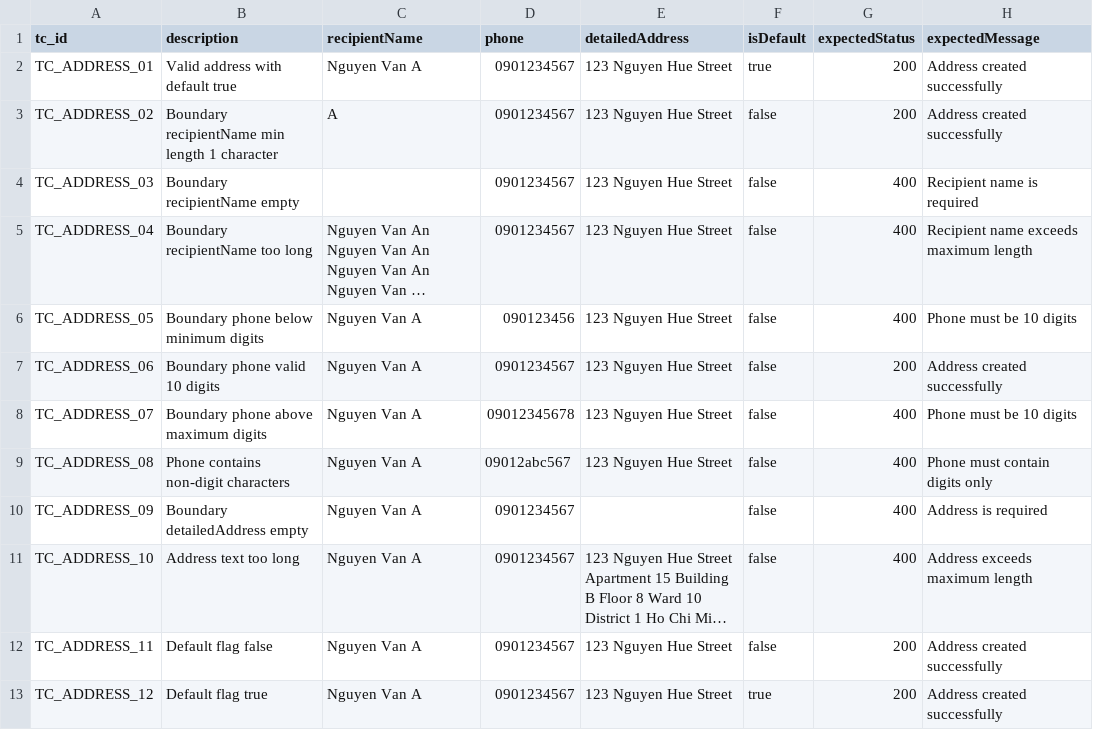
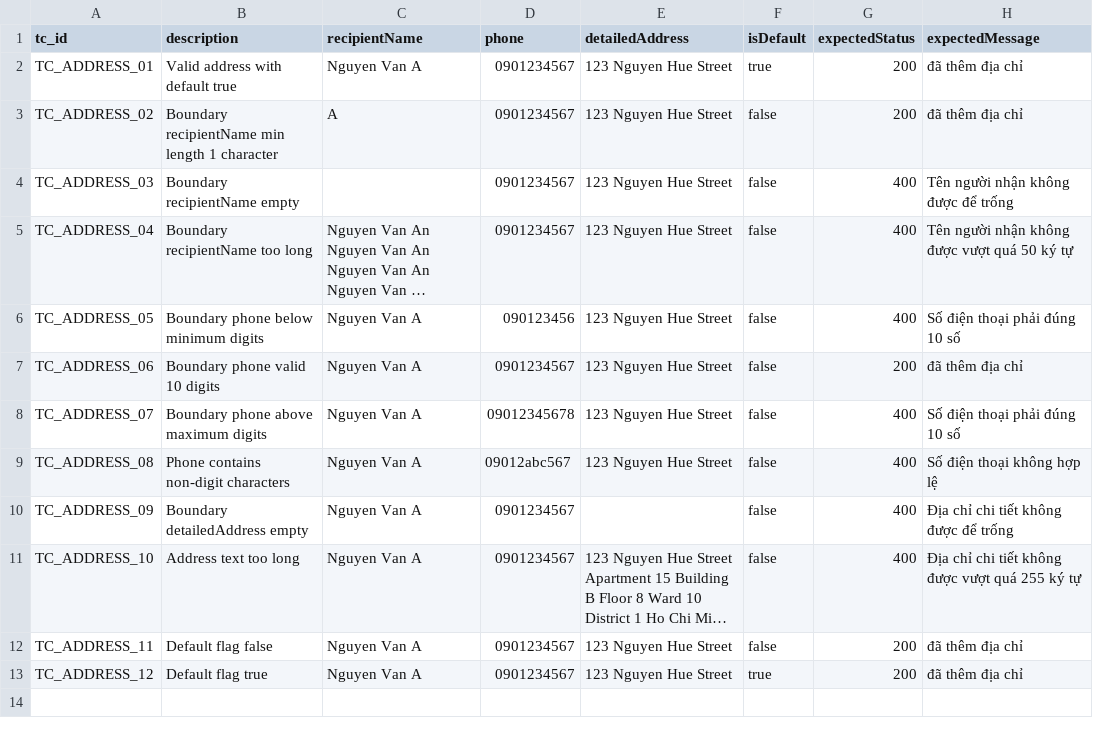
Before and after one commit to thanhhai375/vga-store-testing, a CSV file: automation/postman/VGA-Store-USER/VGA_Store_User_Address_BVA.csv, drawn as a sheet; long unchanged cells end in …; the diff names each change by its address in the sheet, - before the commit and + after, or states it on an @@ line.

Commit message:
KCPM-88 [Auto Test] Test BVA với module User3

```diff
--- a/automation/postman/VGA-Store-USER/VGA_Store_User_Address_BVA.csv
+++ b/automation/postman/VGA-Store-USER/VGA_Store_User_Address_BVA.csv
-H2:H3 (expectedMessage): Address created successfully
+H2:H3 (expectedMessage): đã thêm địa chỉ
-H4 (expectedMessage): Recipient name is required
+H4 (expectedMessage): Tên người nhận không được để trống
-H5 (expectedMessage): Recipient name exceeds maximum length
+H5 (expectedMessage): Tên người nhận không được vượt quá 50 ký tự
-H6 (expectedMessage): Phone must be 10 digits
+H6 (expectedMessage): Số điện thoại phải đúng 10 số
-H7 (expectedMessage): Address created successfully
+H7 (expectedMessage): đã thêm địa chỉ
-H8 (expectedMessage): Phone must be 10 digits
+H8 (expectedMessage): Số điện thoại phải đúng 10 số
-H9 (expectedMessage): Phone must contain digits only
+H9 (expectedMessage): Số điện thoại không hợp lệ
-H10 (expectedMessage): Address is required
+H10 (expectedMessage): Địa chỉ chi tiết không được để trống
-H11 (expectedMessage): Address exceeds maximum length
+H11 (expectedMessage): Địa chỉ chi tiết không được vượt quá 255 ký tự
-H12:H13 (expectedMessage): Address created successfully
+H12:H13 (expectedMessage): đã thêm địa chỉ
```
Also changed, not shown: automation/postman/VGA-Store-USER/VGA_Store_User_Profile_BVA.csv, 4 other files.
